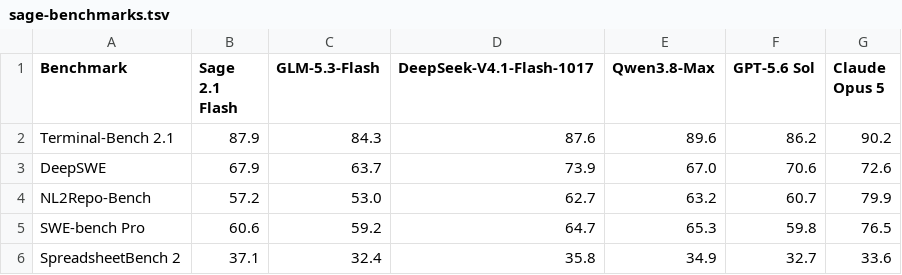
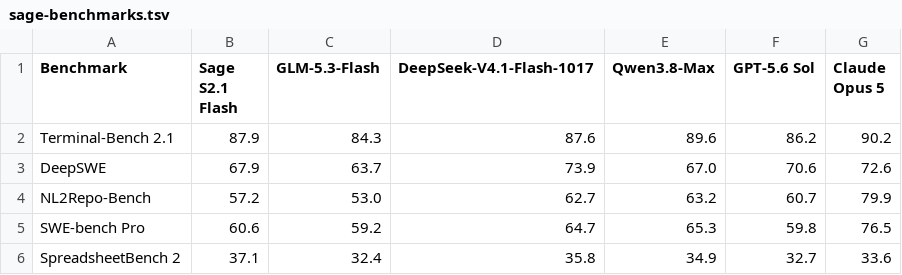
Before and after one commit to InternLM/Sage-2.1-demo, a TSV file: docs/sage-benchmarks.tsv, drawn as a sheet; only a part is shown.

Commit message:
Correct Sage S2.1 Flash branding and simplify chart caption

```diff
--- a/docs/sage-benchmarks.tsv
+++ b/docs/sage-benchmarks.tsv
@@ -1,2 +1,2 @@
-Benchmark	Sage 2.1 Flash	GLM-5.3-Flash	DeepSeek-V4.1-Flash-1017	Qwen3.8-Max	GPT-5.6 Sol	Claude Opus 5
+Benchmark	Sage S2.1 Flash	GLM-5.3-Flash	DeepSeek-V4.1-Flash-1017	Qwen3.8-Max	GPT-5.6 Sol	Claude Opus 5
 Terminal-Bench 2.1	87.9	84.3	87.6	89.6	86.2	90.2
```
Also changed, not shown: 16 other files.
